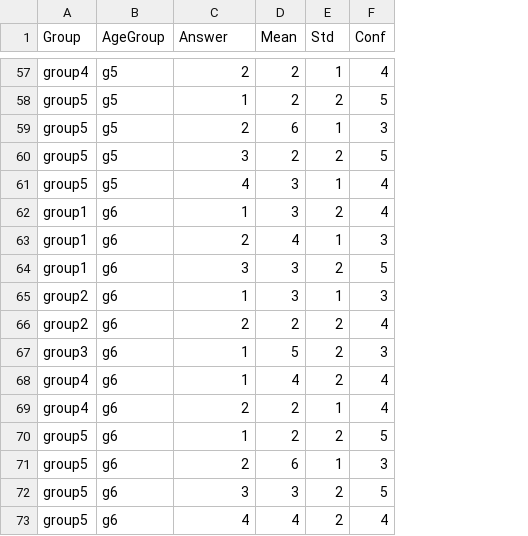
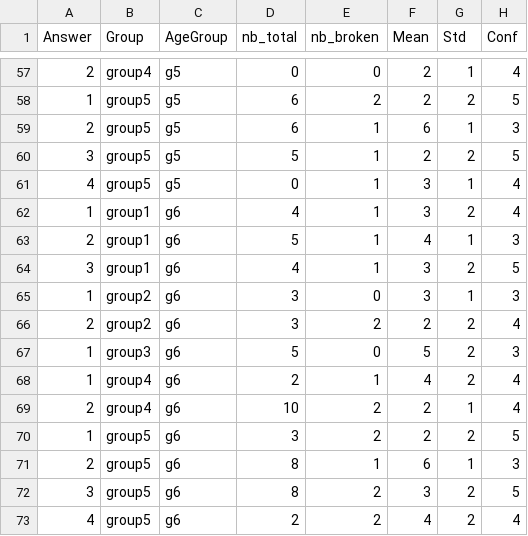
Before and after one commit to GrzegorzMika/Bayesian-Stock-Management, a CSV file: survey.csv, drawn as a sheet; only a part is shown, gaps mark what is left out; removed rows and columns are numbered as before the commit, all else as after; the diff covers the shown part only; the diff names each change by its address in the sheet, - before the commit and + after, or states it on an @@ line.

```diff
--- a/survey.csv
+++ b/survey.csv
+column A (Answer), row 57: 2; rows 60-73: 3 | 4 | 1 | 2 | 3 | 1 | 2 | 1 | 1 | 2 | 1 | 2 | 3 | 4
+column D (nb_total), row 57: 0; rows 60-73: 5 | 0 | 4 | 5 | 4 | 3 | 3 | 5 | 2 | 10 | 3 | 8 | 8 | 2
-E1: Answer
+E1: nb_broken
-E57 (nb_broken): 2
+E57 (nb_broken): 0
+row 58: 1 | group5 | g5 | 6 | 2 | 2 | 2 | 5
+row 59: 2 | group5 | g5 | 6 | 1 | 6 | 1 | 3
-row 59: group5 | g5 | 2 | 6 | 1 | 3
-row 60: group5 | g5 | 3 | 2 | 2 | 5
-E61 (nb_broken): 4
+E61 (nb_broken): 1
-E63 (nb_broken): 2
+E63 (nb_broken): 1
-E64 (nb_broken): 3
+E64 (nb_broken): 1
-E65 (nb_broken): 1
+E65 (nb_broken): 0
-E67 (nb_broken): 1
+E67 (nb_broken): 0
-E70 (nb_broken): 1
+E70 (nb_broken): 2
-E71 (nb_broken): 2
+E71 (nb_broken): 1
-E72 (nb_broken): 3
+E72 (nb_broken): 2
-E73 (nb_broken): 4
+E73 (nb_broken): 2
```
Also changed, not shown: 42 edited cells elsewhere in this file, 2 other files.
